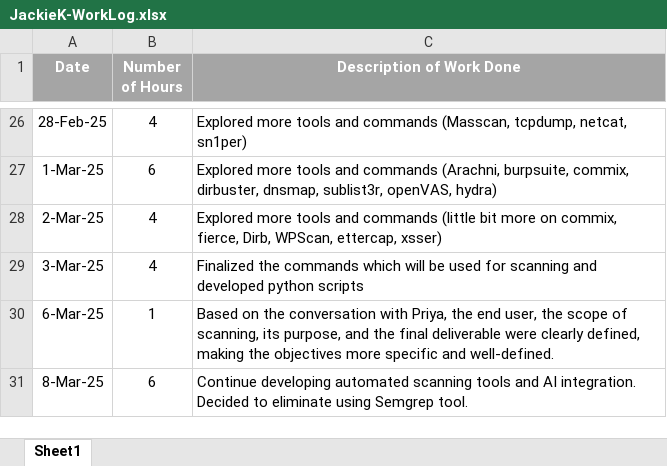
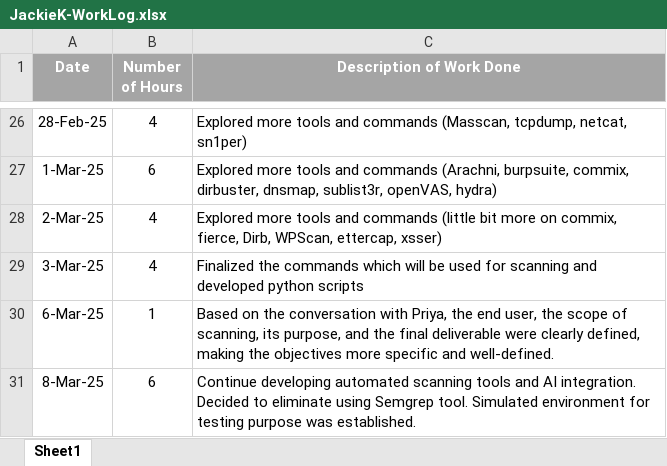
Before and after one commit to Jackie-Douglas/W25_4495_S1_JackieK, an Excel workbook: Misc/JackieK-WorkLog.xlsx, sheet Sheet1, drawn as a sheet; only a part is shown, gaps mark what is left out; values as stored, in another font and other column widths than the file's, no borders; the diff names each change by its address in the sheet, - before the commit and + after, or states it on an @@ line.

Commit message:
Add files via upload

```diff
--- a/Misc/JackieK-WorkLog.xlsx (sheet Sheet1)
+++ b/Misc/JackieK-WorkLog.xlsx (sheet Sheet1)
-C31 (Description of Work Done): …Semgrep tool.
+C31 (Description of Work Done): …Semgrep tool. Simulated environment for testing purpose was established.
```
